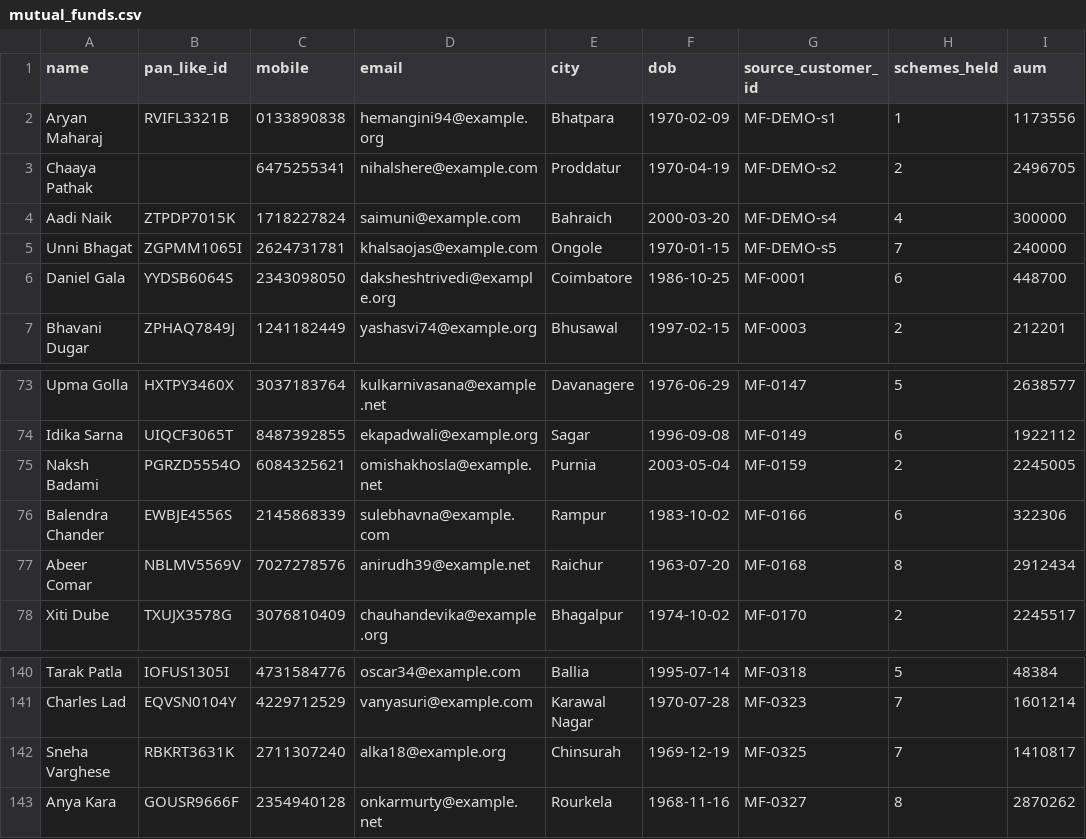
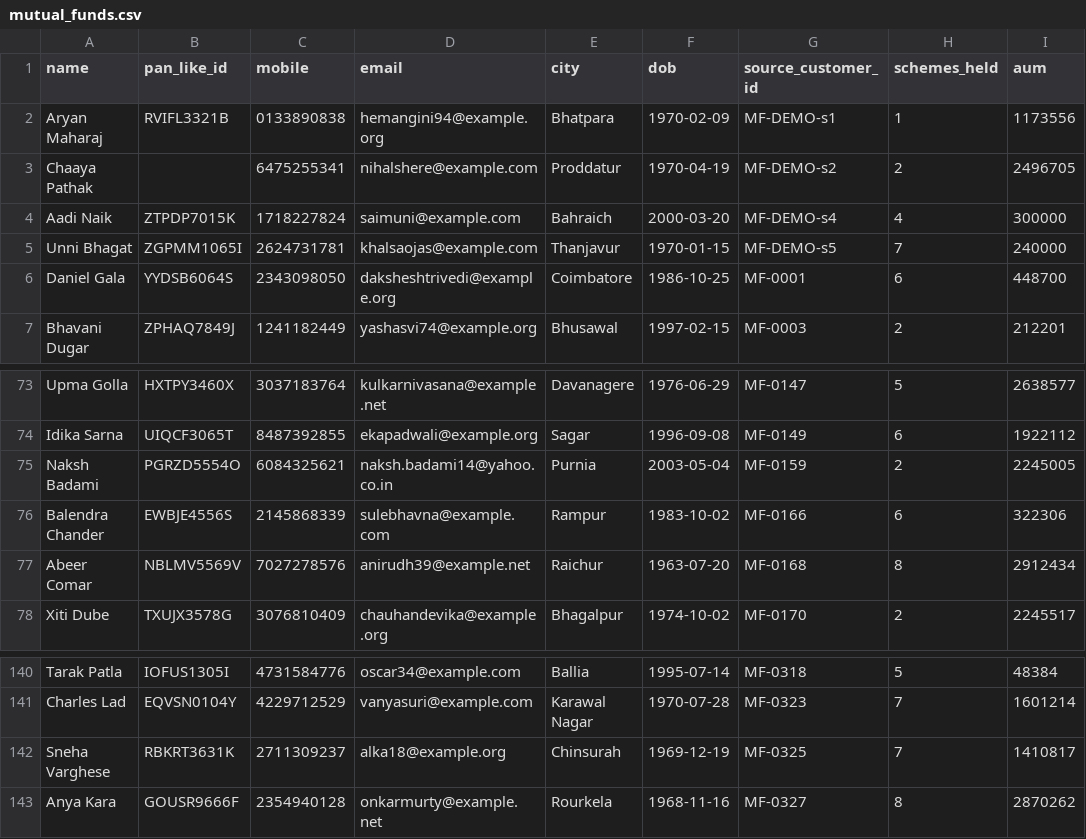
Before and after one commit to jainkrisha/unifyX, a CSV file: backend/data/raw/financial/mutual_funds.csv, drawn as a sheet; only a part is shown, gaps mark what is left out.

```diff
--- a/backend/data/raw/financial/mutual_funds.csv
+++ b/backend/data/raw/financial/mutual_funds.csv
@@ -4,3 +4,3 @@ Chaaya Pathak,,6475255341,nihalshere@example.com,Proddatur,1970-04-19,MF-DEMO-s2
 Aadi Naik,ZTPDP7015K,1718227824,saimuni@example.com,Bahraich,2000-03-20,MF-DEMO-s4,4,300000
-Unni Bhagat,ZGPMM1065I,2624731781,khalsaojas@example.com,Ongole,1970-01-15,MF-DEMO-s5,7,240000
+Unni Bhagat,ZGPMM1065I,2624731781,khalsaojas@example.com,Thanjavur,1970-01-15,MF-DEMO-s5,7,240000
 Daniel Gala,YYDSB6064S,2343098050,daksheshtrivedi@example.org,Coimbatore,1986-10-25,MF-0001,6,448700
@@ -74,3 +74,3 @@ Upma Golla,HXTPY3460X,3037183764,kulkarnivasana@example.net,Davanagere,1976-06-2
 Idika Sarna,UIQCF3065T,8487392855,ekapadwali@example.org,Sagar,1996-09-08,MF-0149,6,1922112
-Naksh Badami,PGRZD5554O,6084325621,omishakhosla@example.net,Purnia,2003-05-04,MF-0159,2,2245005
+Naksh Badami,PGRZD5554O,6084325621,naksh.badami14@yahoo.co.in,Purnia,2003-05-04,MF-0159,2,2245005
 Balendra Chander,EWBJE4556S,2145868339,sulebhavna@example.com,Rampur,1983-10-02,MF-0166,6,322306
@@ -141,3 +141,3 @@ Tarak Patla,IOFUS1305I,4731584776,oscar34@example.com,Ballia,1995-07-14,MF-0318,
 Charles Lad,EQVSN0104Y,4229712529,vanyasuri@example.com,Karawal Nagar,1970-07-28,MF-0323,7,1601214
-Sneha Varghese,RBKRT3631K,2711307240,alka18@example.org,Chinsurah,1969-12-19,MF-0325,7,1410817
+Sneha Varghese,RBKRT3631K,2711309237,alka18@example.org,Chinsurah,1969-12-19,MF-0325,7,1410817
 Anya Kara,GOUSR9666F,2354940128,onkarmurty@example.net,Rourkela,1968-11-16,MF-0327,8,2870262
```
Also changed, not shown: backend/data/raw/financial/insurance.csv, backend/data/raw/financial/loans.csv, 13 other files.
